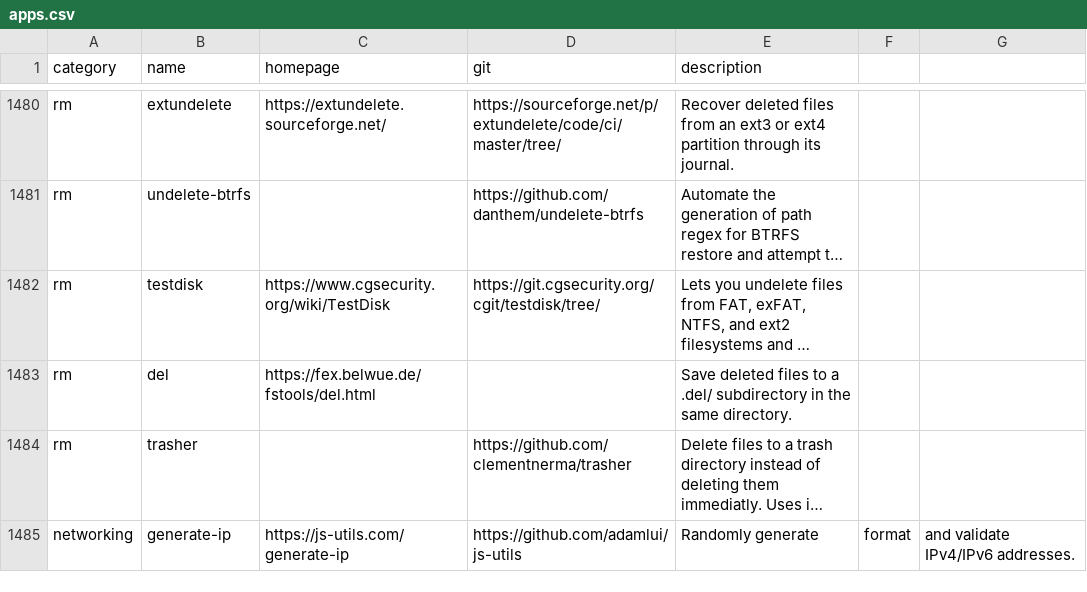
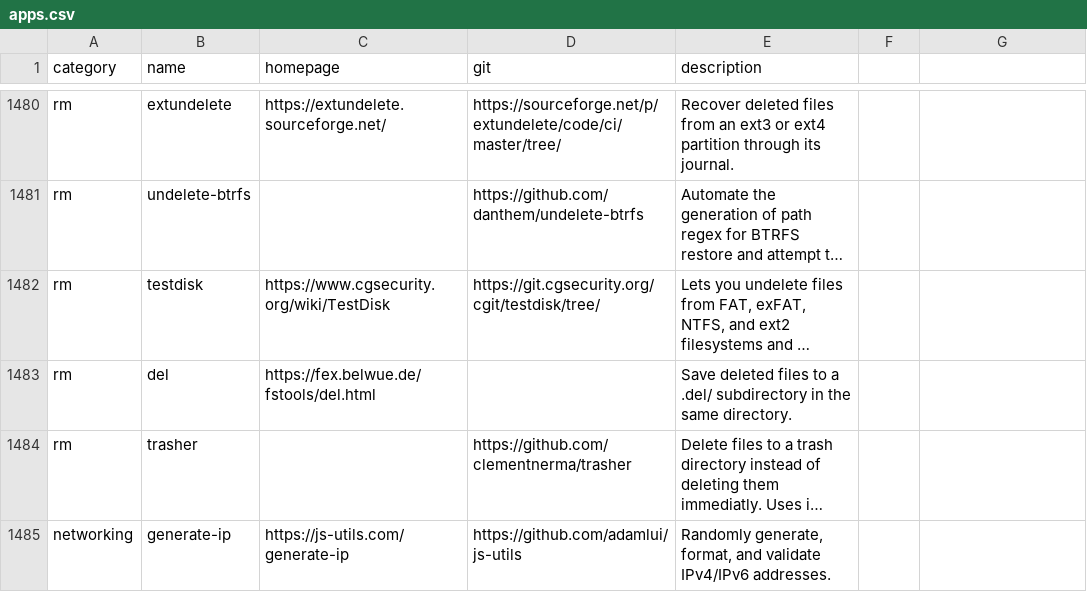
Before and after one commit to toolleeo/cli-apps, a CSV file: data/apps.csv, drawn as a sheet; only a part is shown, gaps mark what is left out; long unchanged cells end in …; the diff names each change by its address in the sheet, - before the commit and + after, or states it on an @@ line.

Commit message:
Enclosed generate-ip description containing commas in quotes

```diff
--- a/data/apps.csv
+++ b/data/apps.csv
-E1485 (description): Randomly generate
+E1485 (description): Randomly generate, format, and validate IPv4/IPv6 addresses.
-F1485: format
+F1485: (empty)
-G1485: and validate IPv4/IPv6 addresses.
+G1485: (empty)
```
